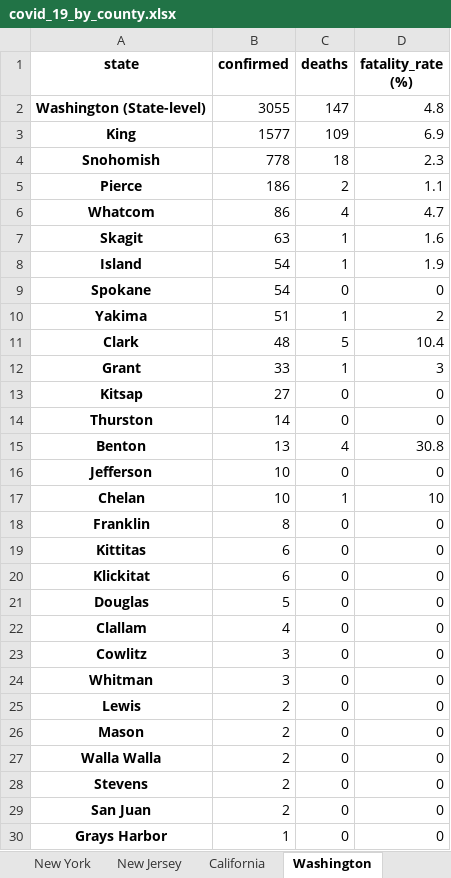
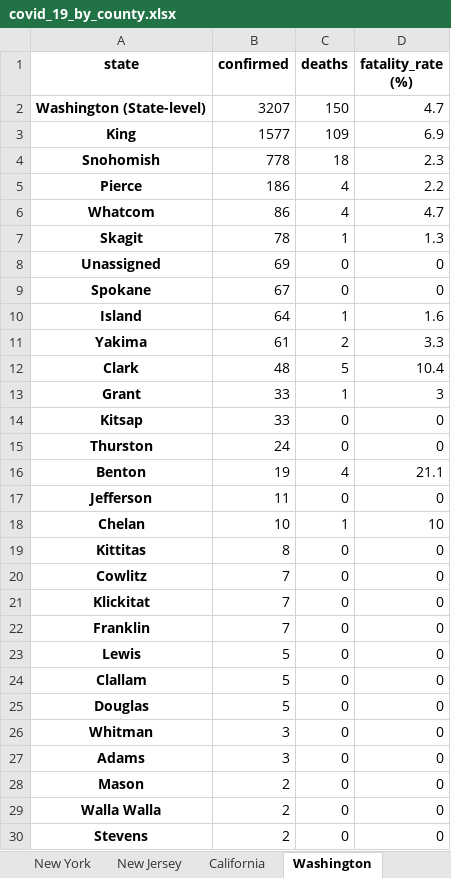
Before and after one commit to apgr0ss/covid19-scraper, an Excel workbook: covid_19_by_county.xlsx, sheet Washington, drawn as a sheet; only a part is shown; the shorter side is filled out with more unchanged rows; values as stored, in another font and other column widths than the file's, no borders; removed rows and columns are numbered as before the commit, all else as after; the diff covers the shown part only; the diff names each change by its address in the sheet, - before the commit and + after, or states it on an @@ line.

```diff
--- a/covid_19_by_county.xlsx (sheet Washington)
+++ b/covid_19_by_county.xlsx (sheet Washington)
-B2 (confirmed): 3055
+B2 (confirmed): 3207
-C2 (deaths): 147
+C2 (deaths): 150
-D2 (fatality_rate (%)): 4.8
+D2 (fatality_rate (%)): 4.7
-C5 (deaths): 2
+C5 (deaths): 4
-D5 (fatality_rate (%)): 1.1
+D5 (fatality_rate (%)): 2.2
-B7 (confirmed): 63
+B7 (confirmed): 78
-D7 (fatality_rate (%)): 1.6
+D7 (fatality_rate (%)): 1.3
-row 8: Island | 54 | 1 | 1.9
+row 8: Unassigned | 69 | 0 | 0
-B9 (confirmed): 54
+B9 (confirmed): 67
+row 10: Island | 64 | 1 | 1.6
-B11 (confirmed): 51
+B11 (confirmed): 61
-C11 (deaths): 1
+C11 (deaths): 2
-D11 (fatality_rate (%)): 2
+D11 (fatality_rate (%)): 3.3
-B14 (confirmed): 27
+B14 (confirmed): 33
-B15 (confirmed): 14
+B15 (confirmed): 24
-B16 (confirmed): 13
+B16 (confirmed): 19
-D16 (fatality_rate (%)): 30.8
+D16 (fatality_rate (%)): 21.1
-B17 (confirmed): 10
+B17 (confirmed): 11
-row 18: Franklin | 8 | 0 | 0
-B19 (confirmed): 6
+B19 (confirmed): 8
+row 20: Cowlitz | 7 | 0 | 0
-B21 (confirmed): 6
+B21 (confirmed): 7
+row 22: Franklin | 7 | 0 | 0
+row 23: Lewis | 5 | 0 | 0
+row 24: Clallam | 5 | 0 | 0
-row 22: Clallam | 4 | 0 | 0
-row 23: Cowlitz | 3 | 0 | 0
-A27 (state): Lewis
+A27 (state): Adams
-B27 (confirmed): 2
+B27 (confirmed): 3
```
Also changed, not shown: 1 removed row elsewhere in this sheet, sheet Colorado, sheet North Carolina, sheet Georgia, sheet Montana, sheet Texas, sheet Missouri, 7 more sheets, other sheet tabs.
